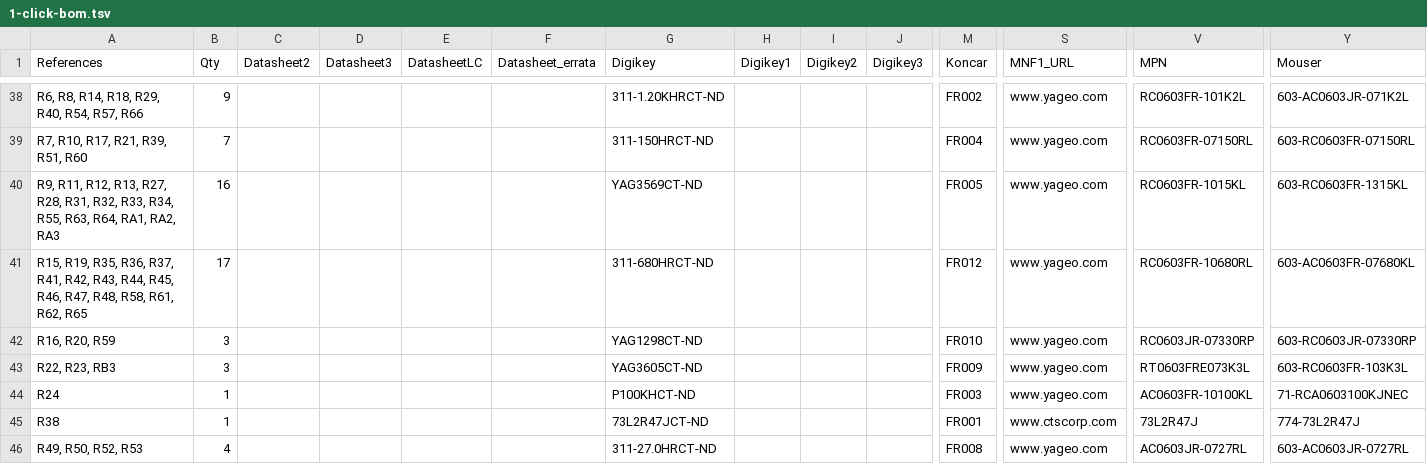
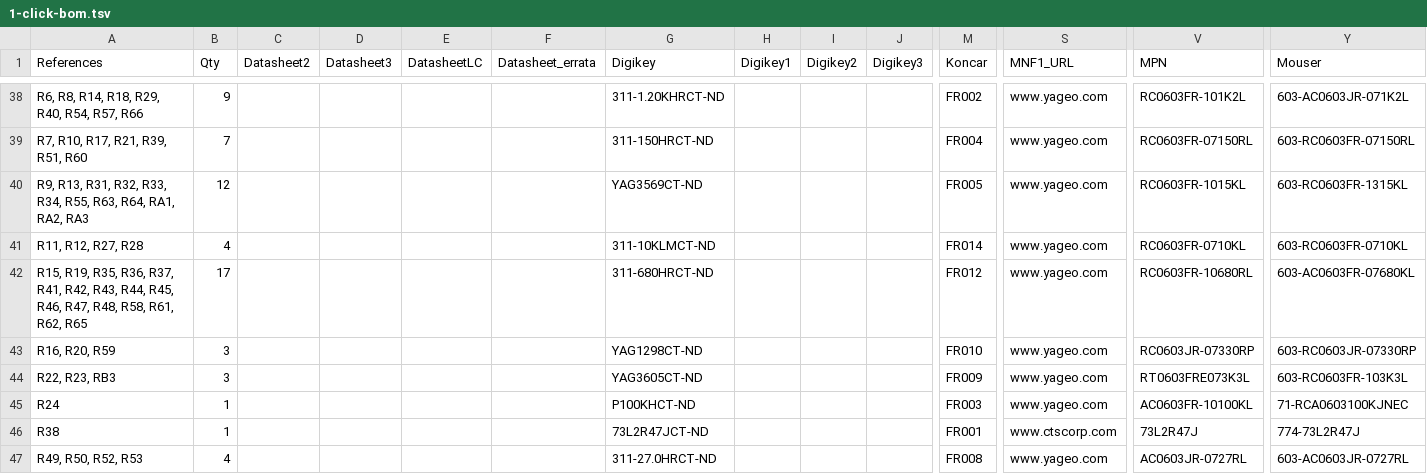
Before and after one commit to emard/ulx3s, a TSV file: 1-click-bom.tsv, drawn as a sheet; only a part is shown, gaps mark what is left out; rows hold the shown columns only; the diff names each change by its address in the sheet, - before the commit and + after, or states it on an @@ line.

```diff
--- a/1-click-bom.tsv
+++ b/1-click-bom.tsv
-A40 (References): R9, R11, R12, R13, R27, R28, R31, R32,…
+A40 (References): R9, R13, R31, R32,…
-B40 (Qty): 16
+B40 (Qty): 12
+row 41: R11, R12, R27, R28 | 4 |  |  |  |  | 311-10KLMCT-ND |  |  |  | FR014 | www.yageo.com | RC0603FR-0710KL | 603-RC0603FR-0710KL
```
Also changed, not shown: doc/ulx3s_bom.csv.
